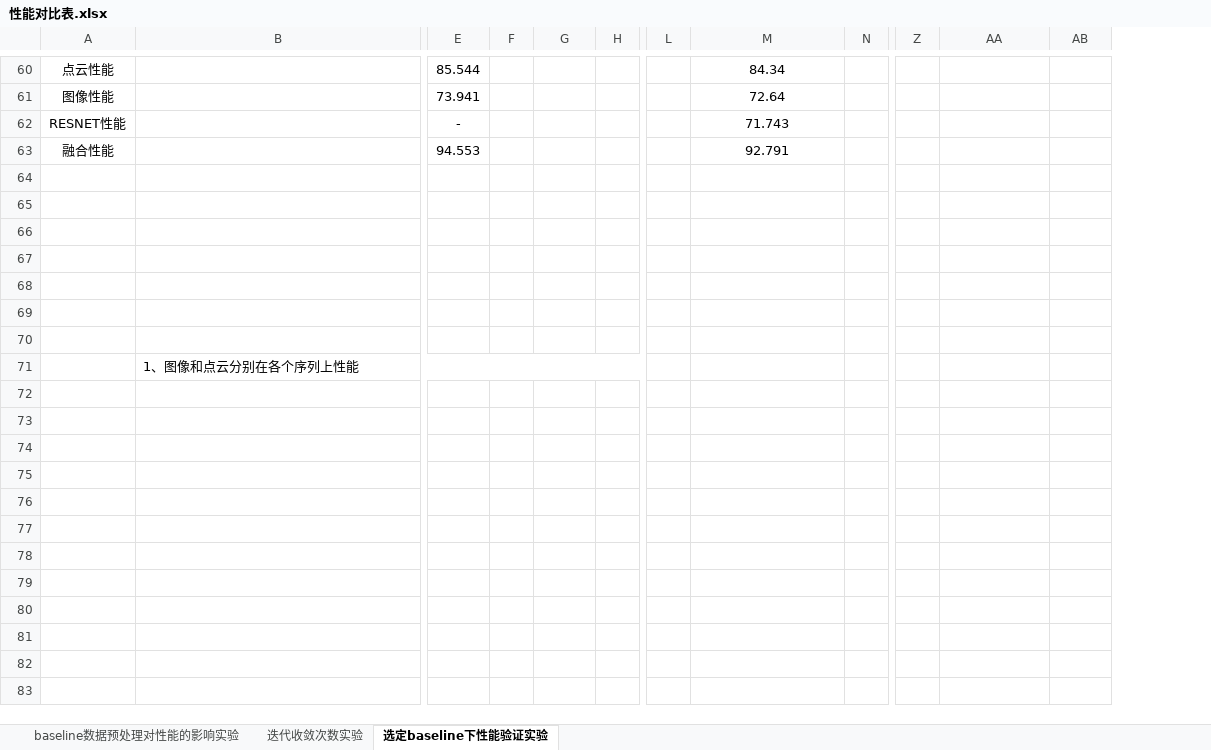
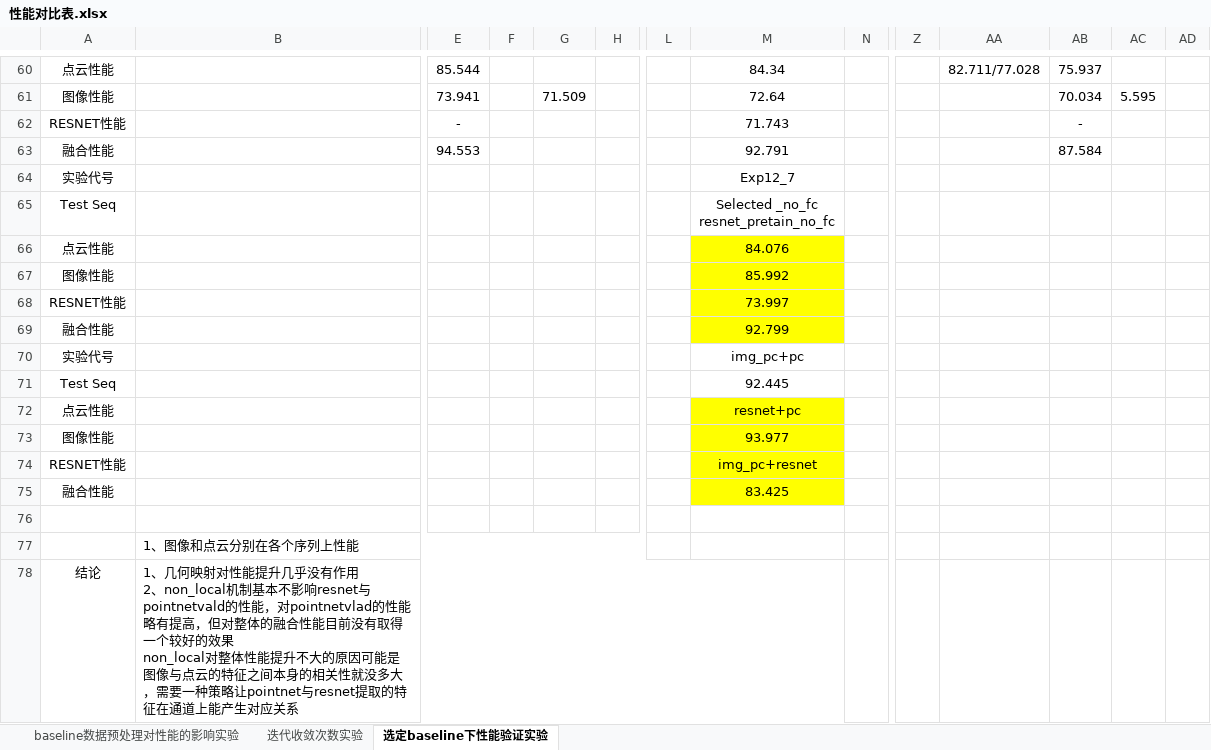
Before and after one commit to lyh840766415/pcaifeat_RobotCar_v3_performance_compare, an Excel workbook: 性能对比表.xlsx, sheet 选定baseline下性能验证实验, drawn as a sheet; only a part is shown, gaps mark what is left out; values as stored, in another font and other column widths than the file's, no borders; rows hold the shown columns only; ↵ is a line break in a cell; the diff covers the shown part only; the diff names each change by its address in the sheet, - before the commit and + after, or states it on an @@ line.

```diff
--- a/性能对比表.xlsx (sheet 选定baseline下性能验证实验)
+++ b/性能对比表.xlsx (sheet 选定baseline下性能验证实验)
+column AC, row 61: 5.595
+column AD, empty
-AA60: (empty)
+AA60: 82.711/77.028
-AB60: (empty)
+AB60: 75.937
-G61: (empty)
+G61: 71.509
-AB61: (empty)
+AB61: 70.034
-AB62: (empty)
+AB62: -
-AB63: (empty)
+AB63: 87.584
-row 64: (empty)
+row 64: 实验代号 |  |  |  |  |  |  | Exp12_7
-row 65: (empty)
+row 65: Test Seq |  |  |  |  |  |  | Selected _no_fc ↵ resnet_pretain_no_fc
-row 66: (empty)
+row 66: 点云性能 |  |  |  |  |  |  | 84.076
-M66:M69 fill: none
+M66:M69 fill: #FFFF00
-row 67: (empty)
+row 67: 图像性能 |  |  |  |  |  |  | 85.992
-row 68: (empty)
+row 68: RESNET性能 |  |  |  |  |  |  | 73.997
-row 69: (empty)
+row 69: 融合性能 |  |  |  |  |  |  | 92.799
+row 70: 实验代号 |  |  |  |  |  |  | img_pc+pc
+row 71: Test Seq |  |  |  |  |  |  | 92.445
+row 72: 点云性能 |  |  |  |  |  |  | resnet+pc
+row 73: 图像性能 |  |  |  |  |  |  | 93.977
+row 74: RESNET性能 |  |  |  |  |  |  | img_pc+resnet
+row 75: 融合性能 |  |  |  |  |  |  | 83.425
+row 78: 结论 | 1、几何映射对性能提升几乎没有作用 ↵ 2、non_local机制基本不影响resnet与pointnetvald的性能，对pointnetvlad的性能略有提高，但对整体的融合性能目前没有取得一个较好的效果 ↵ non_local对整体性能提升不大的原因可能是图像与点云的特征之间本身的相关性就没多大，需要一种策略让pointnet与resnet提取的特征在通道上能产生对应关系
```
Also changed, not shown: 5 added rows, 5 removed rows, 2 moved rows and 42 edited cells elsewhere in this sheet, 50 other files.
